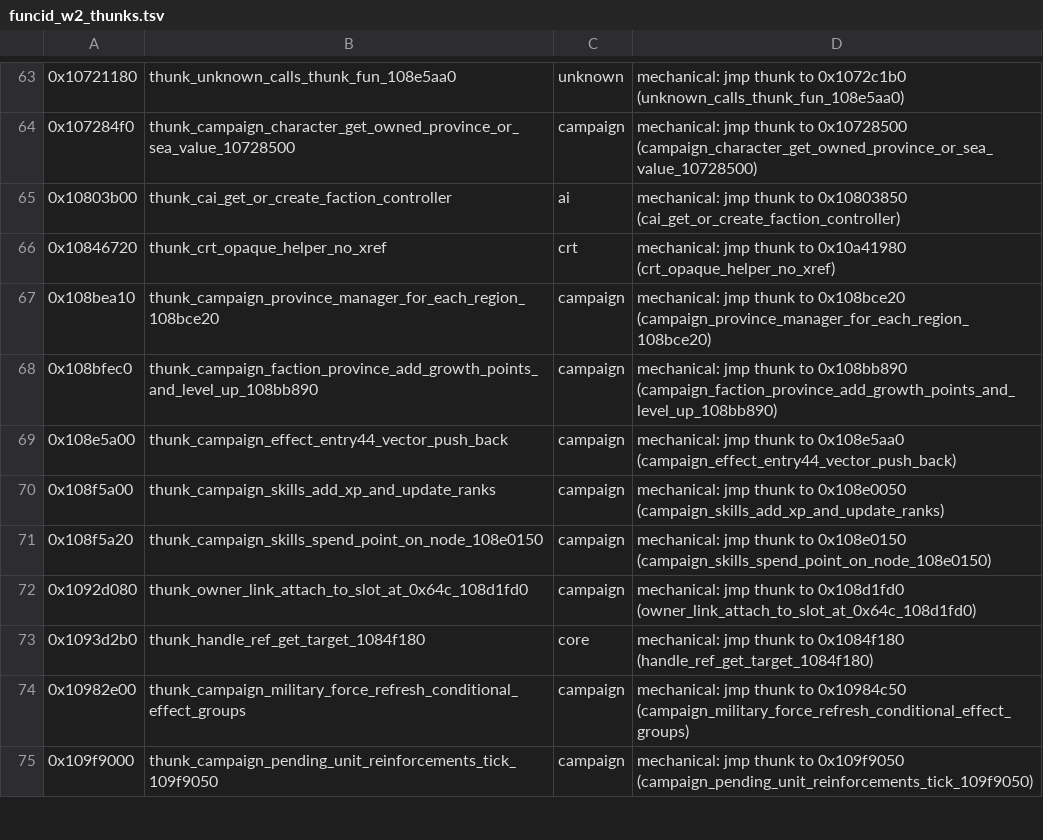
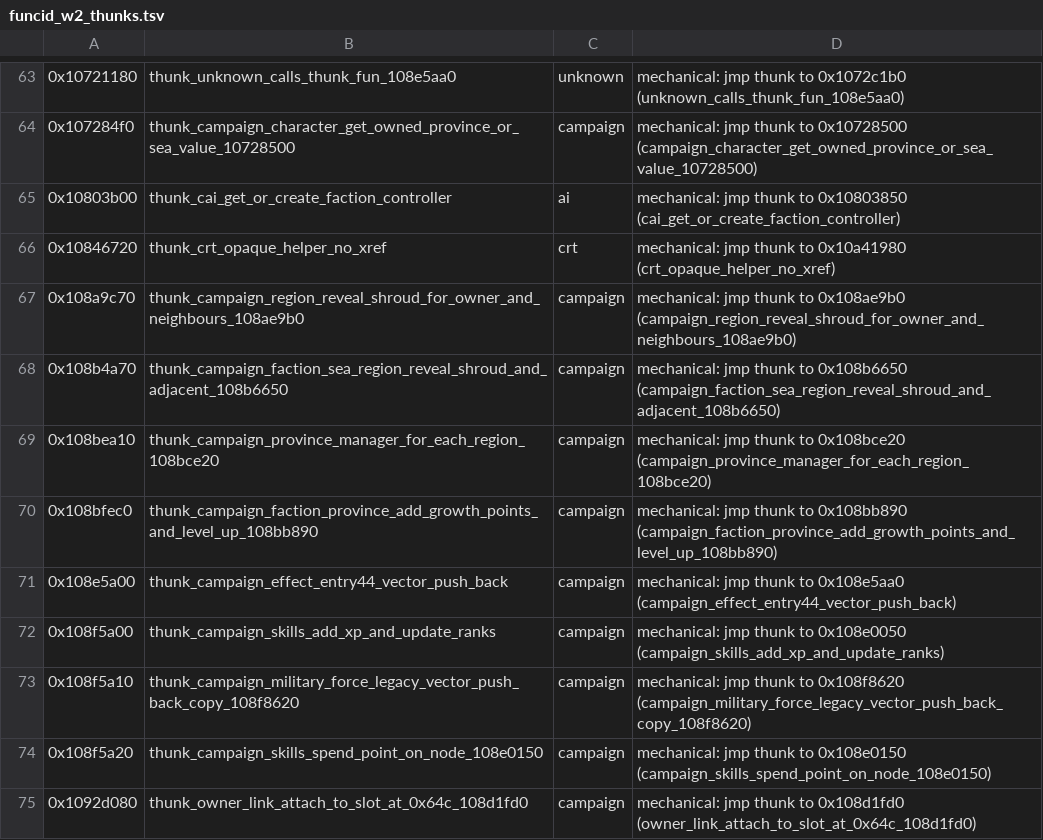
Before and after one commit to ctclostio/aeterna-roma, a TSV file: work/funcid_w2_thunks.tsv, drawn as a sheet; only a part is shown, gaps mark what is left out; the shorter side is filled out with more unchanged rows.

Commit message:
funcid: Wave 2 checkpoint - t4 20/64 (78,671 / 81,280, 96.8%)

```diff
--- a/work/funcid_w2_thunks.tsv
+++ b/work/funcid_w2_thunks.tsv
@@ -66,2 +66,4 @@
 0x10846720	thunk_crt_opaque_helper_no_xref	crt	mechanical: jmp thunk to 0x10a41980 (crt_opaque_helper_no_xref)
+0x108a9c70	thunk_campaign_region_reveal_shroud_for_owner_and_neighbours_108ae9b0	campaign	mechanical: jmp thunk to 0x108ae9b0 (campaign_region_reveal_shroud_for_owner_and_neighbours_108ae9b0)
+0x108b4a70	thunk_campaign_faction_sea_region_reveal_shroud_and_adjacent_108b6650	campaign	mechanical: jmp thunk to 0x108b6650 (campaign_faction_sea_region_reveal_shroud_and_adjacent_108b6650)
 0x108bea10	thunk_campaign_province_manager_for_each_region_108bce20	campaign	mechanical: jmp thunk to 0x108bce20 (campaign_province_manager_for_each_region_108bce20)
@@ -70,2 +72,3 @@
 0x108f5a00	thunk_campaign_skills_add_xp_and_update_ranks	campaign	mechanical: jmp thunk to 0x108e0050 (campaign_skills_add_xp_and_update_ranks)
+0x108f5a10	thunk_campaign_military_force_legacy_vector_push_back_copy_108f8620	campaign	mechanical: jmp thunk to 0x108f8620 (campaign_military_force_legacy_vector_push_back_copy_108f8620)
 0x108f5a20	thunk_campaign_skills_spend_point_on_node_108e0150	campaign	mechanical: jmp thunk to 0x108e0150 (campaign_skills_spend_point_on_node_108e0150)
```
Also changed, not shown: 3 other files.
